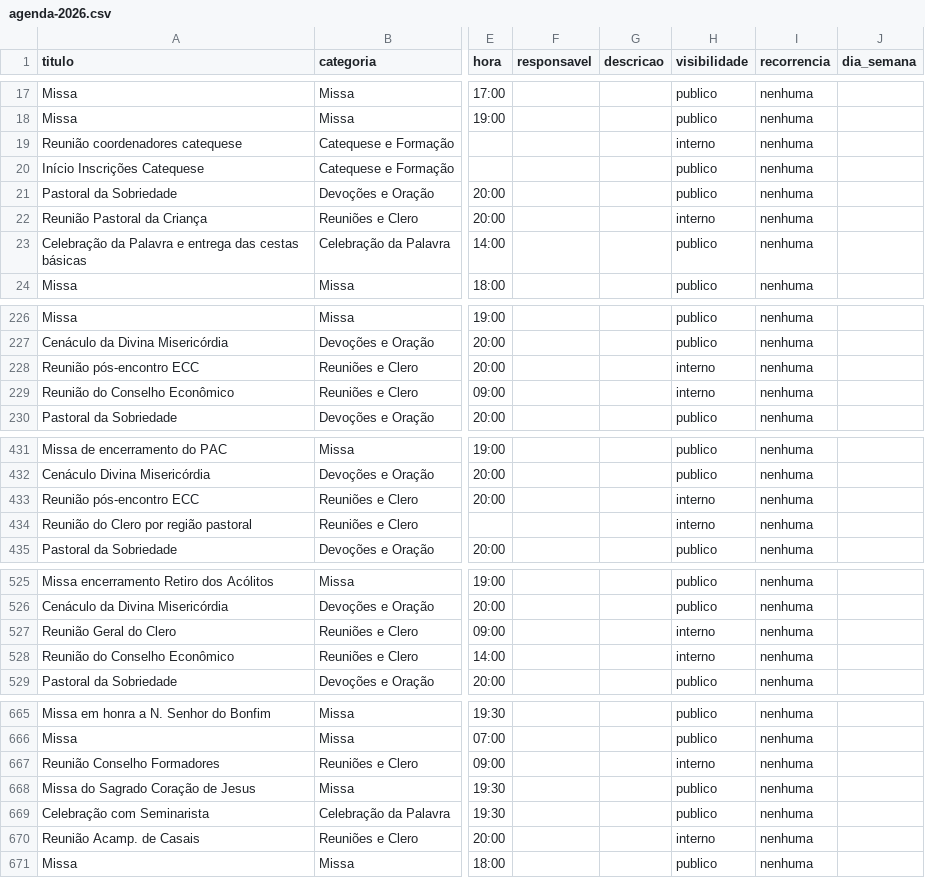
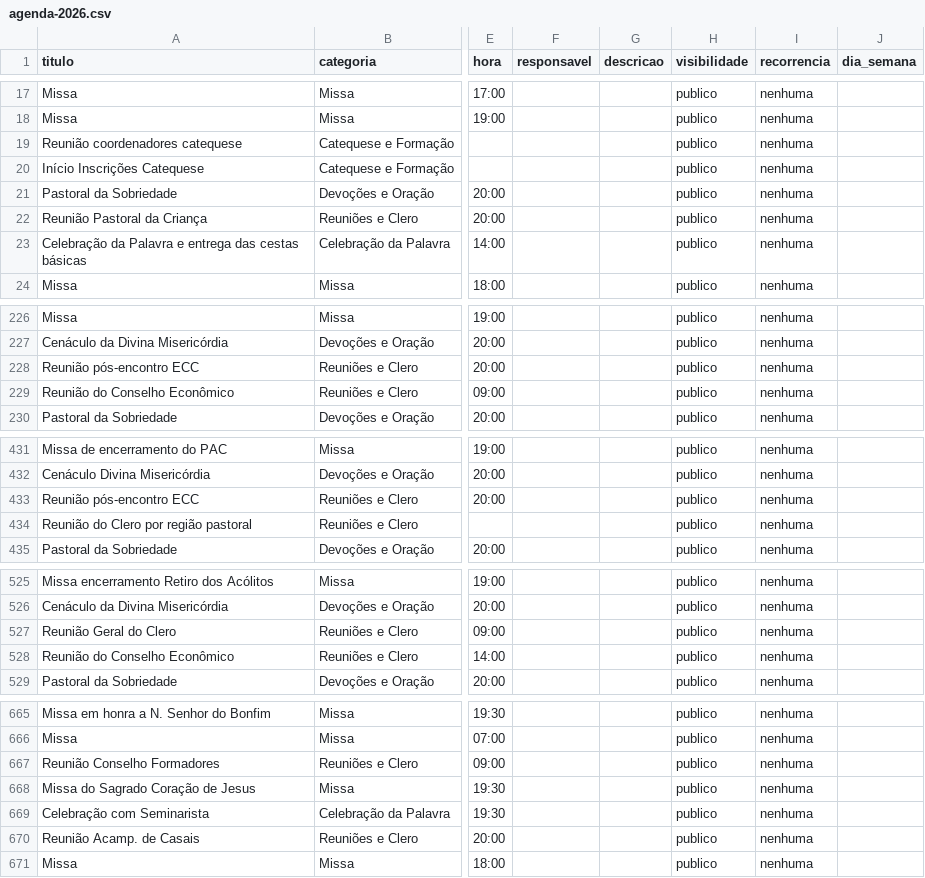
Before and after one commit to Pablojcw/Calendario_paroquial, a CSV file: backend/scripts/agenda-2026.csv, drawn as a sheet; only a part is shown, gaps mark what is left out; the diff covers the shown part only; the diff names each change by its address in the sheet, - before the commit and + after, or states it on an @@ line.

```diff
--- a/backend/scripts/agenda-2026.csv
+++ b/backend/scripts/agenda-2026.csv
-H19 (visibilidade): interno
+H19 (visibilidade): publico
-H22 (visibilidade): interno
+H22 (visibilidade): publico
-H228:H229 (visibilidade): interno
+H228:H229 (visibilidade): publico
-H433:H434 (visibilidade): interno
+H433:H434 (visibilidade): publico
-H527:H528 (visibilidade): interno
+H527:H528 (visibilidade): publico
-H667 (visibilidade): interno
+H667 (visibilidade): publico
-H670 (visibilidade): interno
+H670 (visibilidade): publico
```
Also changed, not shown: 26 edited cells elsewhere in this file, 12 other files.
